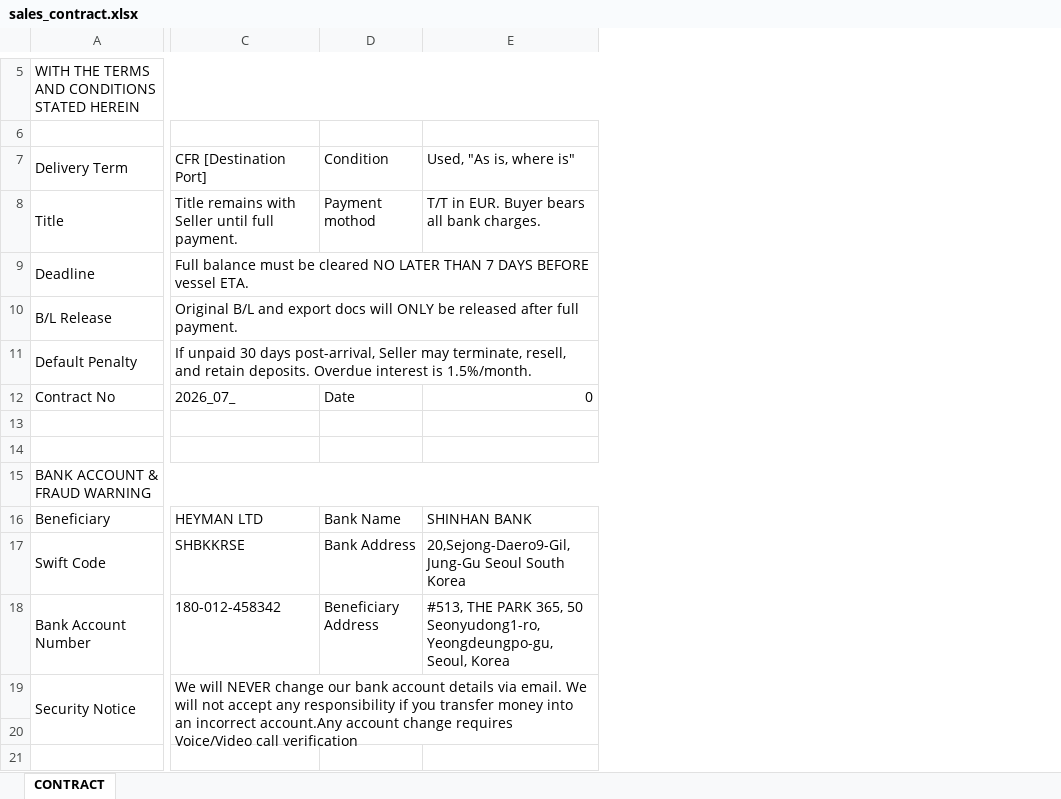
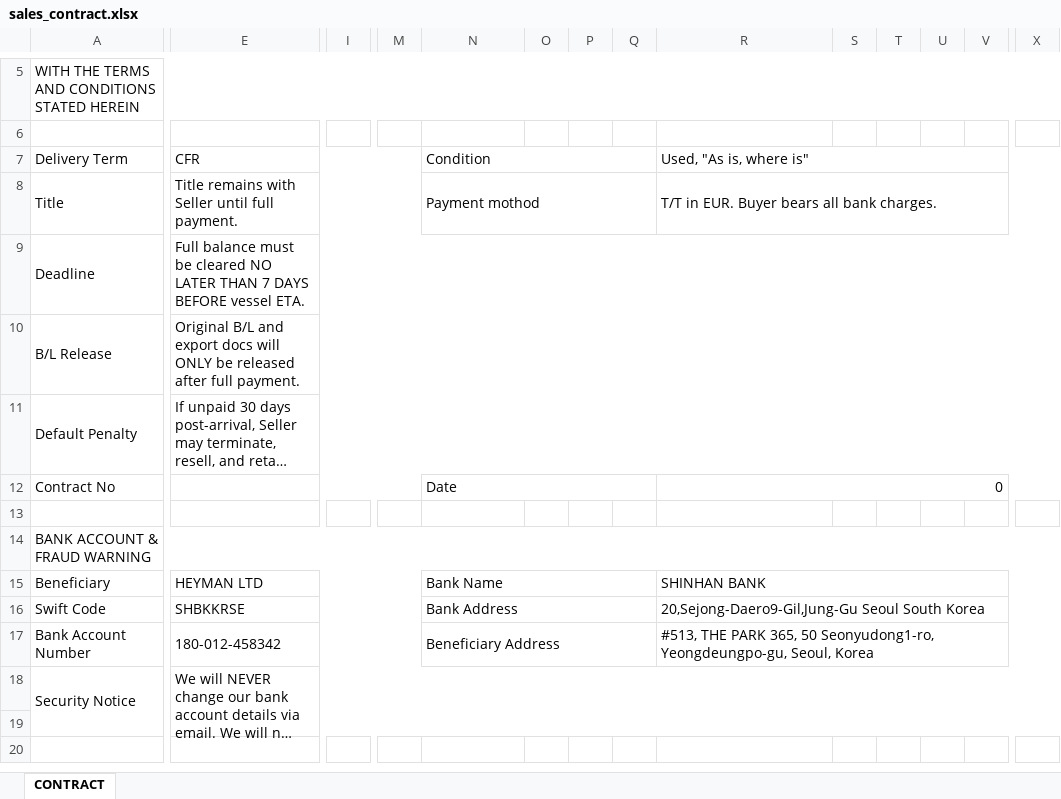
Before and after one commit to wlsdud10075-JIN/car-erp, an Excel workbook: resources/templates/heyman/sales_contract.xlsx, sheet CONTRACT, drawn as a sheet; only a part is shown, gaps mark what is left out; long unchanged cells end in …; values as stored, in another font and other column widths than the file's, no cell formats; charts and pictures not drawn; removed rows and columns are numbered as before the commit, all else as after; rows hold the shown columns only; the diff covers the shown part only; the diff names each change by its address in the sheet, - before the commit and + after, or states it on an @@ line.

```diff
--- a/resources/templates/heyman/sales_contract.xlsx (sheet CONTRACT)
+++ b/resources/templates/heyman/sales_contract.xlsx (sheet CONTRACT)
+column I, empty
+column M, empty
+column O, empty
+column P, empty
+column Q, empty
+column S, empty
+column T, empty
+column U, empty
+column V, empty
+column X, empty
-E7: CFR [Destination Port]
+E7: CFR
+E7:M7 merged
+N7:Q7 merged
+R7:X7 merged
+E8:M8 merged
+N8:Q8 merged
+R8:X8 merged
-E12 (CFR): 2026_07_
+E12 (CFR): (empty)
+E12:M12 merged
+N12:Q12 merged
+R12:X12 merged
-row 13: (empty)
+E15:M15 merged
+N15:Q15 merged
+R15:X15 merged
+E16:M16 merged
+N16:Q16 merged
+R16:X16 merged
+E17:M17 merged
+N17:Q17 merged
-R17 (Used, "As is, where is"): …Seoul, Korea
+R17 (Used, "As is, where is"): …Seoul, Korea
+R17:X17 merged
```
Also changed, not shown: 11 added rows, 12 removed rows, 9 added columns, 5 edited cells and merged cells elsewhere in this sheet, cell formats, charts or pictures, resources/templates/karaba/sales_contract.xlsx, resources/templates/system/sales_contract.xlsx, 6 other files.
